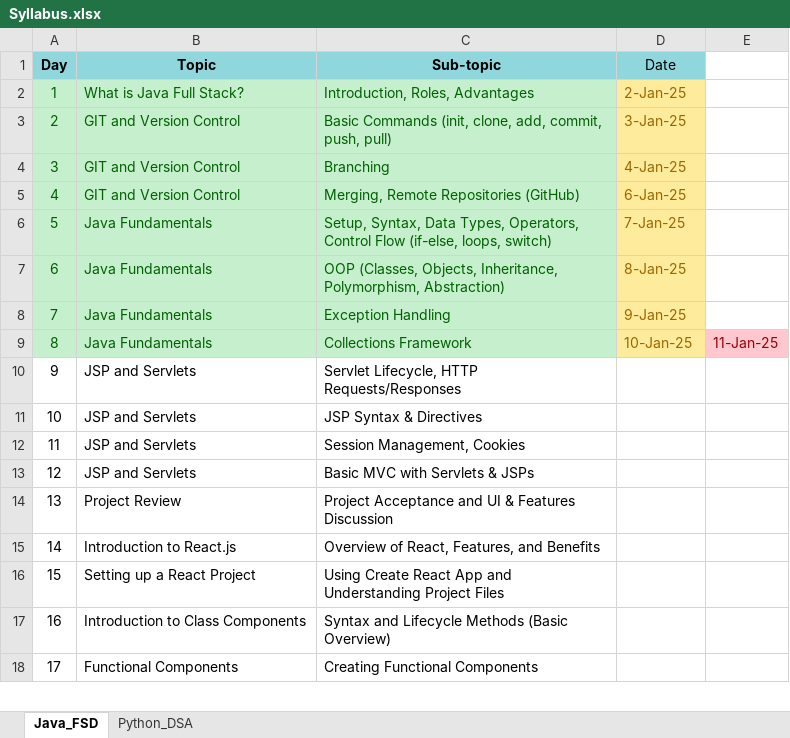
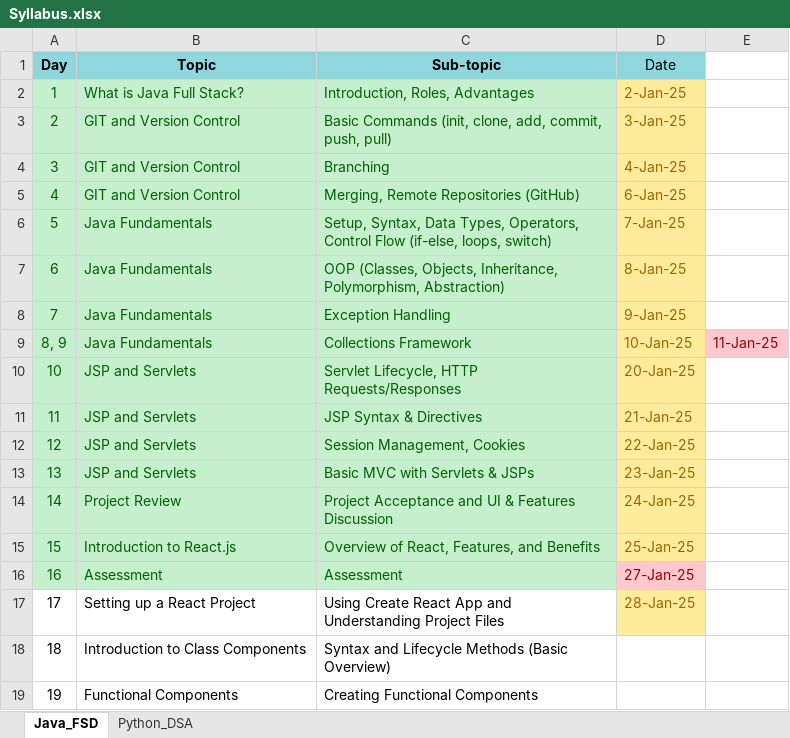
Before and after one commit to fresher2coder/mru-python-dsa, an Excel workbook: Syllabus.xlsx, sheet Java_FSD, drawn as a sheet; only a part is shown; values as stored, in another font and other column widths than the file's, no borders; addresses are those after the commit; the diff names each change by its address in the sheet, - before the commit and + after, or states it on an @@ line.

```diff
--- a/Syllabus.xlsx (sheet Java_FSD)
+++ b/Syllabus.xlsx (sheet Java_FSD)
@@ column A (Day) renumbered from row 9 down @@
@@ A10:C15 fill: none → #C6EFCE, text colour: black → #006100 @@
-D10 (Date): (empty)
+D10 (Date): 20-Jan-25
-D10:D15 fill: none
+D10:D15 fill: #FFEB9C
-D11 (Date): (empty)
+D11 (Date): 21-Jan-25
-D12 (Date): (empty)
+D12 (Date): 22-Jan-25
-D13 (Date): (empty)
+D13 (Date): 23-Jan-25
-D14 (Date): (empty)
+D14 (Date): 24-Jan-25
-D15 (Date): (empty)
+D15 (Date): 25-Jan-25
+row 16: 16 | Assessment | Assessment | 27-Jan-25
-D17 (Date): (empty)
+D17 (Date): 28-Jan-25
-D17 fill: none
+D17 fill: #FFEB9C
```
Also changed, not shown: sheet Python_DSA, 5 other files.
